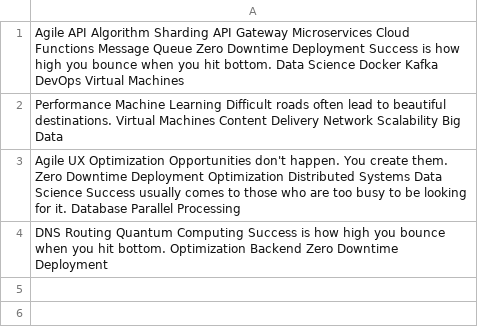
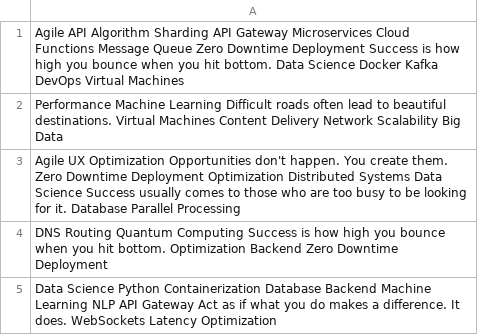
Before and after one commit to salmons-handier/hospital-, a CSV file: datasets/data.csv, drawn as a sheet.

Commit message:
Updated datasets

```diff
--- a/datasets/data.csv
+++ b/datasets/data.csv
@@ -4 +4,2 @@ Agile UX Optimization Opportunities don't happen. You create them. Zero Downtime
 DNS Routing Quantum Computing Success is how high you bounce when you hit bottom. Optimization Backend Zero Downtime Deployment
+Data Science Python Containerization Database Backend Machine Learning NLP API Gateway Act as if what you do makes a difference. It does. WebSockets Latency Optimization
```
Also changed, not shown: 4 other files.
